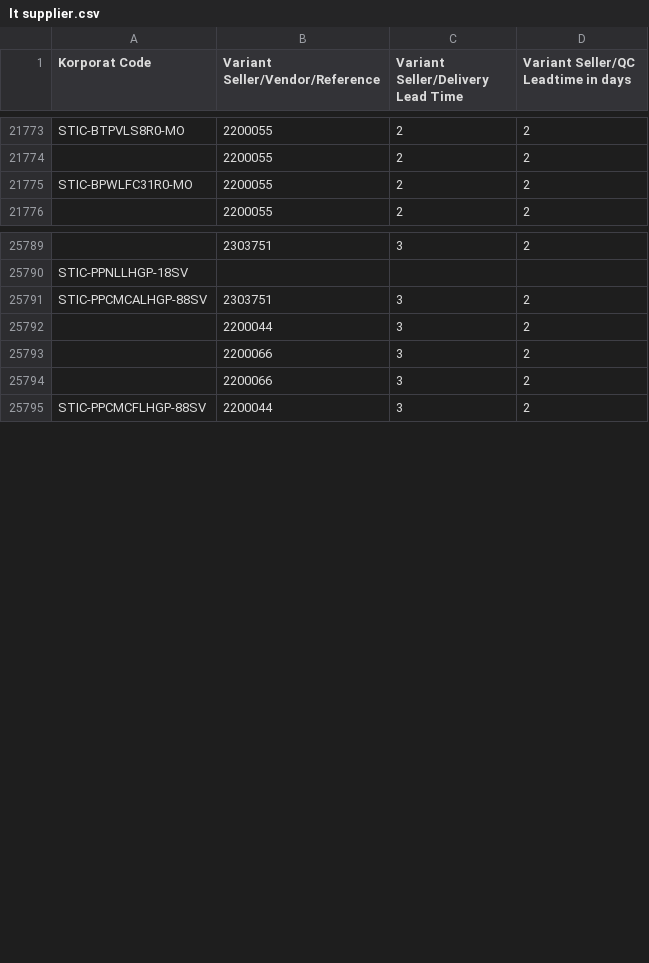
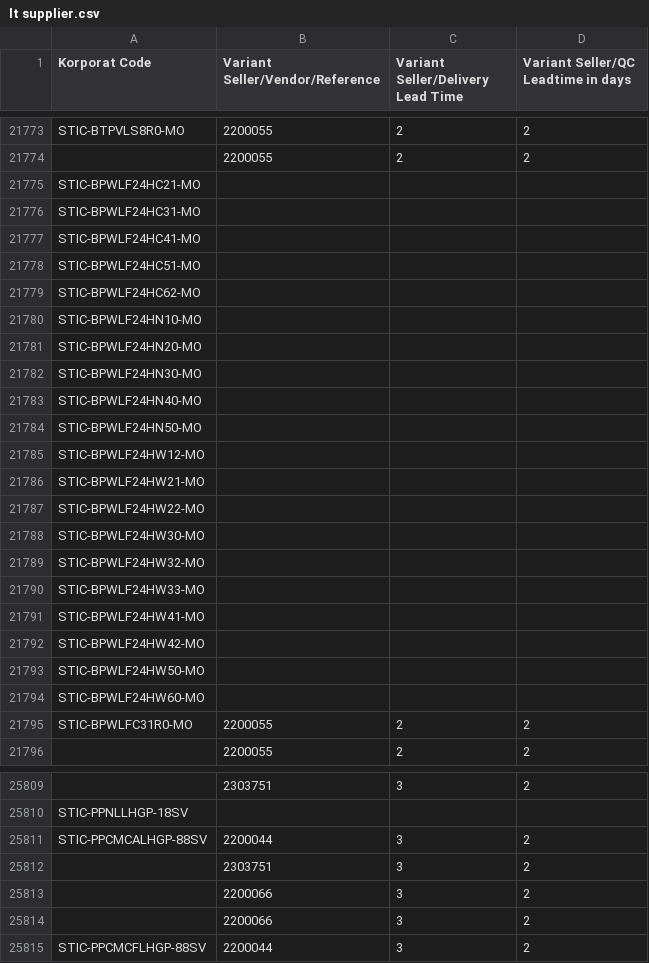
Before and after one commit to adminppl/Files, a CSV file: PARAGON/FM/lt supplier.csv, drawn as a sheet; only a part is shown, gaps mark what is left out; the diff covers the shown part only.

```diff
--- a/PARAGON/FM/lt supplier.csv
+++ b/PARAGON/FM/lt supplier.csv
@@ -21774,2 +21774,22 @@
 "","2200055","2","2"
+"STIC-BPWLF24HC21-MO","","",""
+"STIC-BPWLF24HC31-MO","","",""
+"STIC-BPWLF24HC41-MO","","",""
+"STIC-BPWLF24HC51-MO","","",""
+"STIC-BPWLF24HC62-MO","","",""
+"STIC-BPWLF24HN10-MO","","",""
+"STIC-BPWLF24HN20-MO","","",""
+"STIC-BPWLF24HN30-MO","","",""
+"STIC-BPWLF24HN40-MO","","",""
+"STIC-BPWLF24HN50-MO","","",""
+"STIC-BPWLF24HW12-MO","","",""
+"STIC-BPWLF24HW21-MO","","",""
+"STIC-BPWLF24HW22-MO","","",""
+"STIC-BPWLF24HW30-MO","","",""
+"STIC-BPWLF24HW32-MO","","",""
+"STIC-BPWLF24HW33-MO","","",""
+"STIC-BPWLF24HW41-MO","","",""
+"STIC-BPWLF24HW42-MO","","",""
+"STIC-BPWLF24HW50-MO","","",""
+"STIC-BPWLF24HW60-MO","","",""
 "STIC-BPWLFC31R0-MO","2200055","2","2"
@@ -25790,4 +25810,4 @@
 "STIC-PPNLLHGP-18SV","","",""
-"STIC-PPCMCALHGP-88SV","2303751","3","2"
-"","2200044","3","2"
+"STIC-PPCMCALHGP-88SV","2200044","3","2"
+"","2303751","3","2"
 "","2200066","3","2"
```
Also changed, not shown: 20 added rows, 5 moved rows and 7 edited cells elsewhere in this file, PARAGON/FM/mps lt.csv, PARAGON/FM/shelf life.csv.
